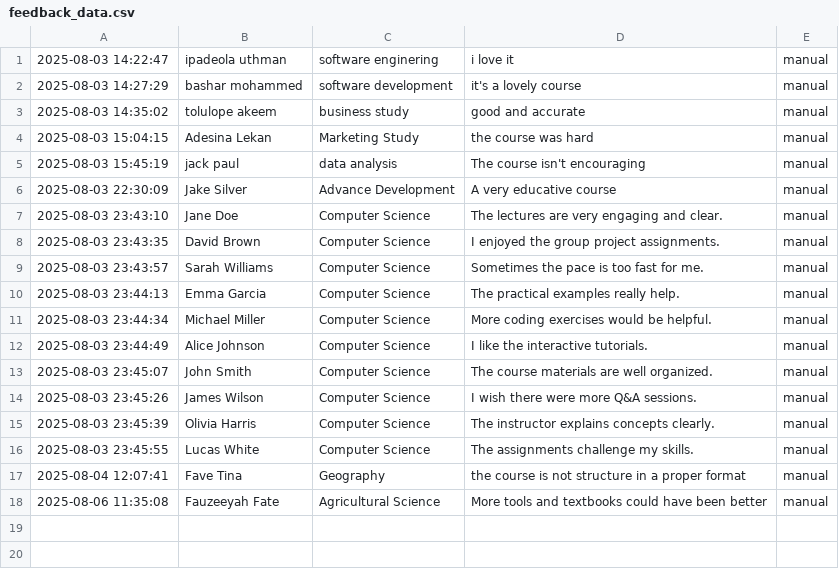
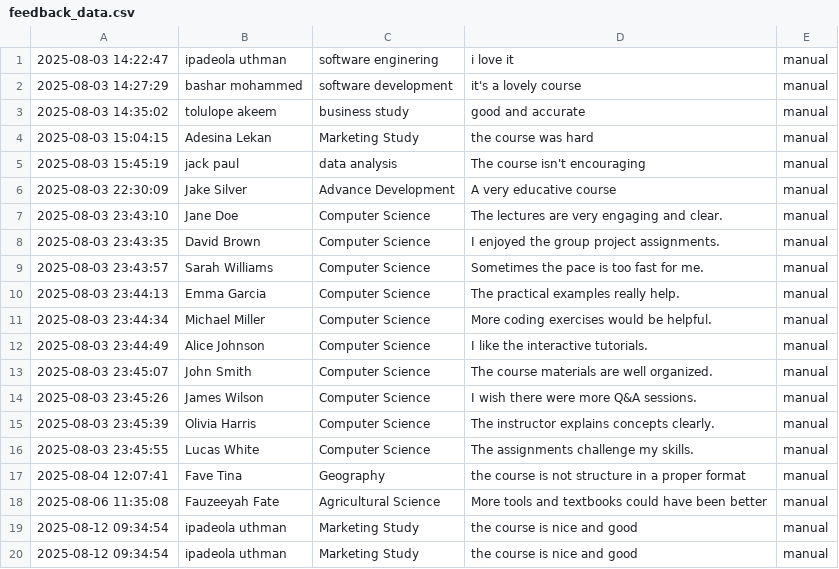
Before and after one commit to BillionWise/Student_Feedback_System, a CSV file: data/feedback_data.csv, drawn as a sheet.

```diff
--- a/data/feedback_data.csv
+++ b/data/feedback_data.csv
@@ -18 +18,3 @@
 2025-08-06 11:35:08,Fauzeeyah Fate,Agricultural Science,More tools and textbooks could have been better,manual
+2025-08-12 09:34:54,ipadeola uthman,Marketing Study,the course is nice and good,manual
+2025-08-12 09:34:54,ipadeola uthman,Marketing Study,the course is nice and good,manual
```
Also changed, not shown: data/manual_feedback_with_sentiment.csv, data/topic_analysis_Datasetprojpowerbi_with_random_columns.csv, 14 other files.
